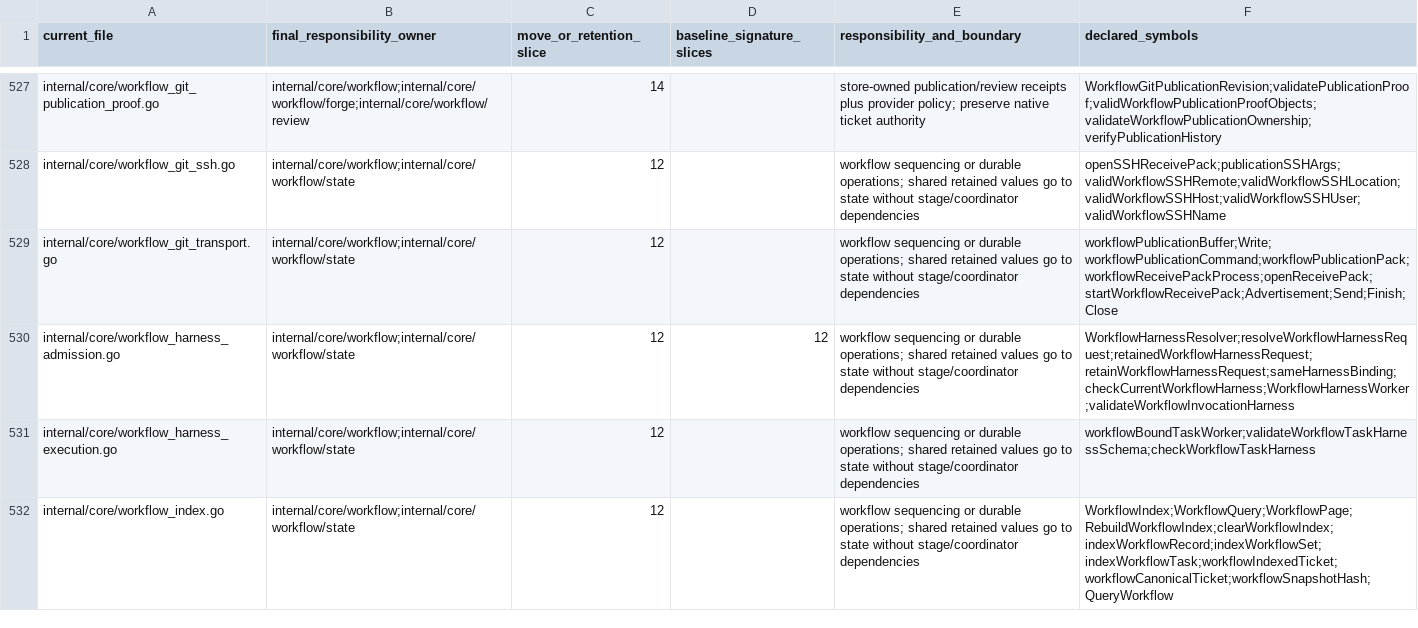
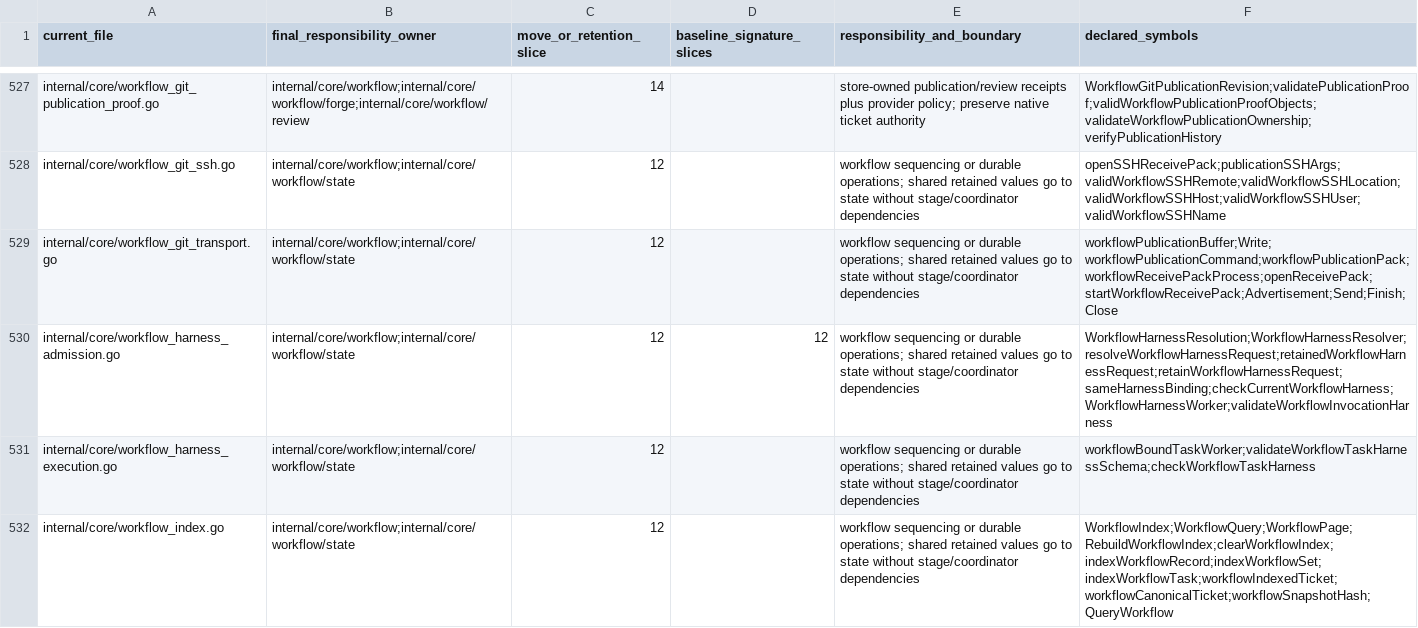
Before and after one commit to adrianpk/chr, a CSV file: ops/default/plan/code-quality-remediation-core-owners.csv, drawn as a sheet; only a part is shown, gaps mark what is left out.

```diff
--- a/ops/default/plan/code-quality-remediation-core-owners.csv
+++ b/ops/default/plan/code-quality-remediation-core-owners.csv
@@ -529,3 +529,3 @@ internal/core/workflow_git_ssh.go,internal/core/workflow;internal/core/workflow/
 internal/core/workflow_git_transport.go,internal/core/workflow;internal/core/workflow/state,12,,workflow sequencing or durable operations; shared retained values go to state without stage/coordinator dependencies,workflowPublicationBuffer;Write;workflowPublicationCommand;workflowPublicationPack;workflowReceivePackProcess;openReceivePack;startWorkflowReceivePack;Advertisement;Send;Finish;Close
-internal/core/workflow_harness_admission.go,internal/core/workflow;internal/core/workflow/state,12,12,workflow sequencing or durable operations; shared retained values go to state without stage/coordinator dependencies,WorkflowHarnessResolver;resolveWorkflowHarnessRequest;retainedWorkflowHarnessRequest;retainWorkflowHarnessRequest;sameHarnessBinding;checkCurrentWorkflowHarness;WorkflowHarnessWorker;validateWorkflowInvocationHarness
+internal/core/workflow_harness_admission.go,internal/core/workflow;internal/core/workflow/state,12,12,workflow sequencing or durable operations; shared retained values go to state without stage/coordinator dependencies,WorkflowHarnessResolution;WorkflowHarnessResolver;resolveWorkflowHarnessRequest;retainedWorkflowHarnessRequest;retainWorkflowHarnessRequest;sameHarnessBinding;checkCurrentWorkflowHarness;WorkflowHarnessWorker;validateWorkflowInvocationHarness
 internal/core/workflow_harness_execution.go,internal/core/workflow;internal/core/workflow/state,12,,workflow sequencing or durable operations; shared retained values go to state without stage/coordinator dependencies,workflowBoundTaskWorker;validateWorkflowTaskHarnessSchema;checkWorkflowTaskHarness
```
Also changed, not shown: ops/default/plan/code-quality-remediation-slice-9-signatures.csv, 7 other files.
